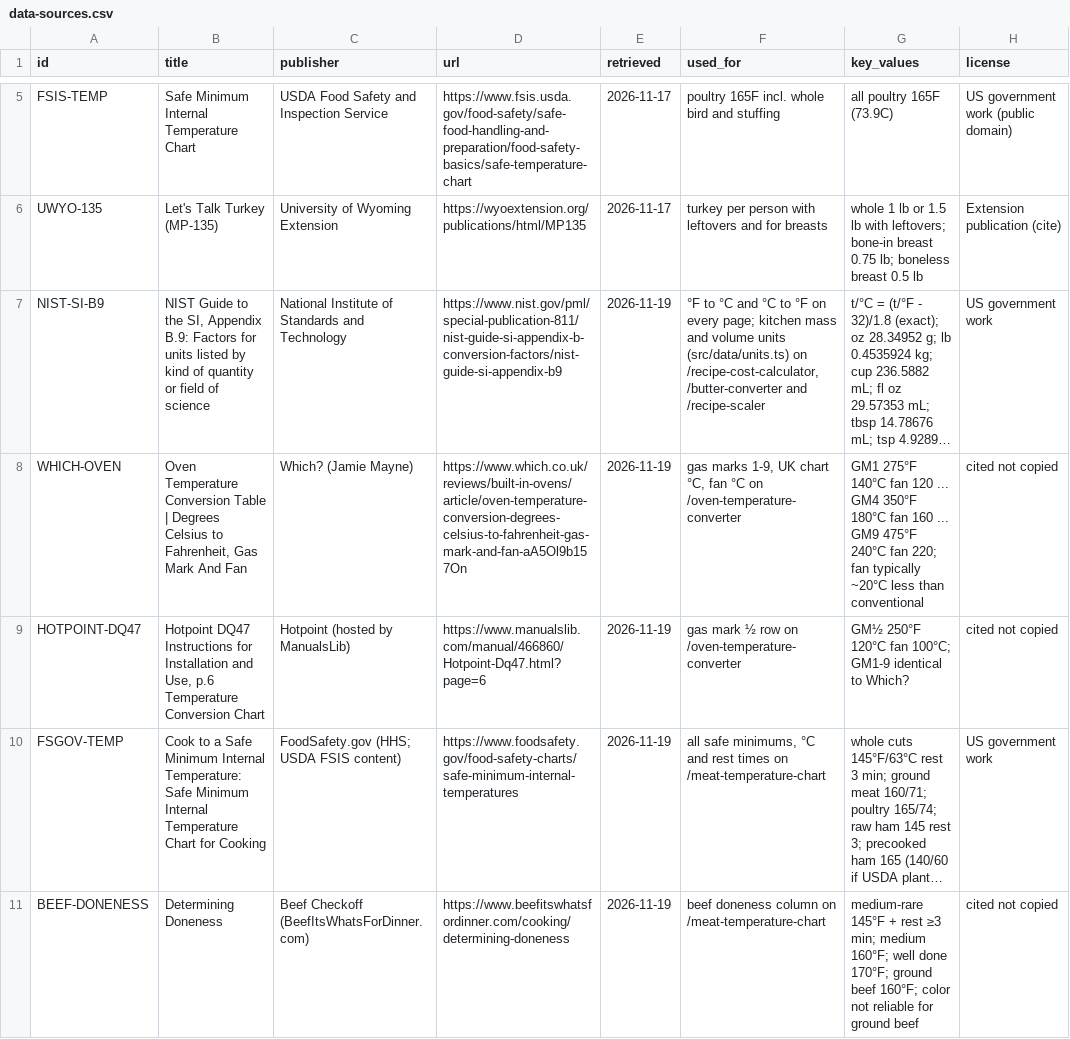
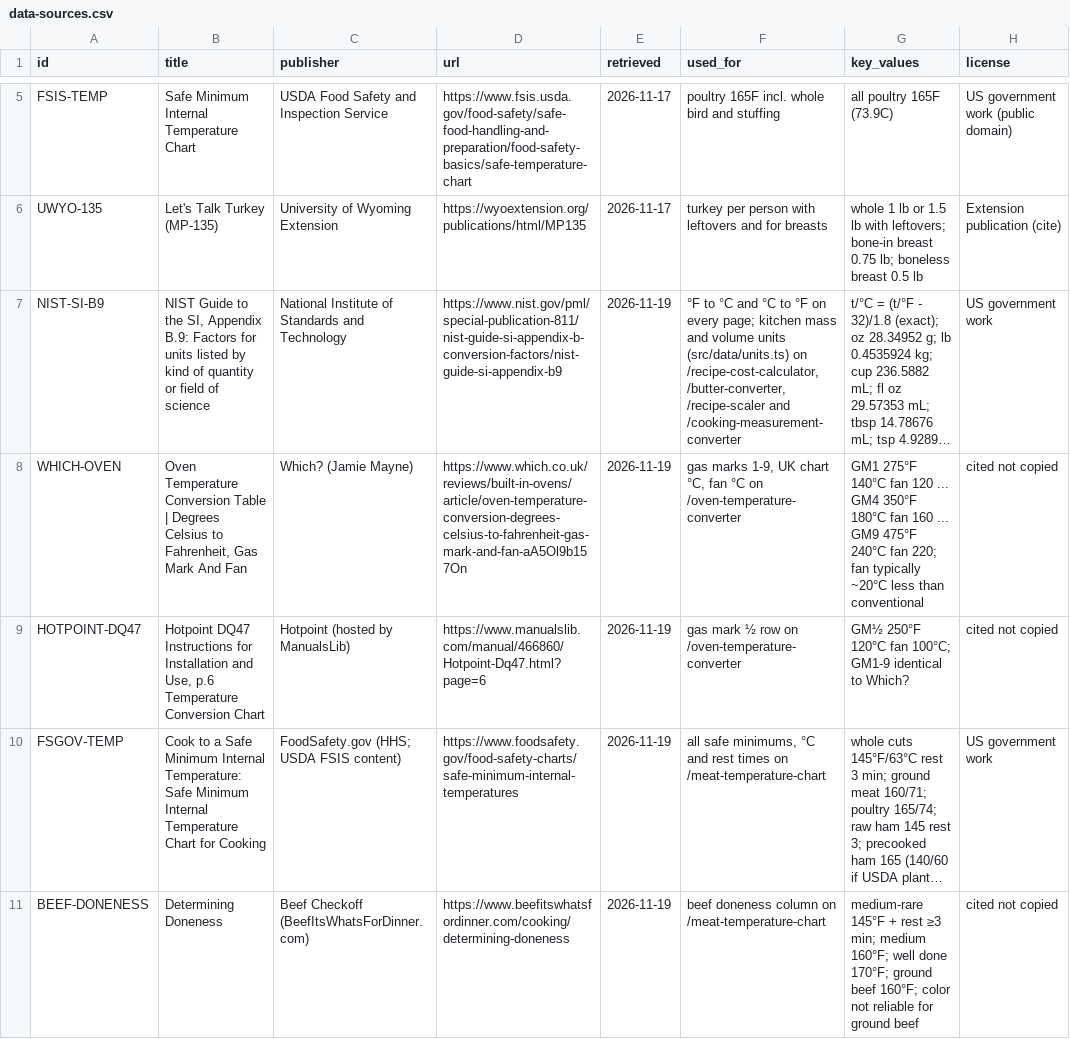
Before and after one commit to Mapstor/calckitchen, a CSV file: research/data-sources.csv, drawn as a sheet; only a part is shown, gaps mark what is left out; long unchanged cells end in …; the diff covers the shown part only; the diff names each change by its address in the sheet, - before the commit and + after, or states it on an @@ line.

```diff
--- a/research/data-sources.csv
+++ b/research/data-sources.csv
-F7 (used_for): …on /recipe-cost-calculator, /butter-converter and /recipe-scaler
+F7 (used_for): …on /recipe-cost-calculator, /butter-converter, /recipe-scaler and /cooking-measurement-converter
```
Also changed, not shown: 3 edited cells elsewhere in this file, 7 other files.
